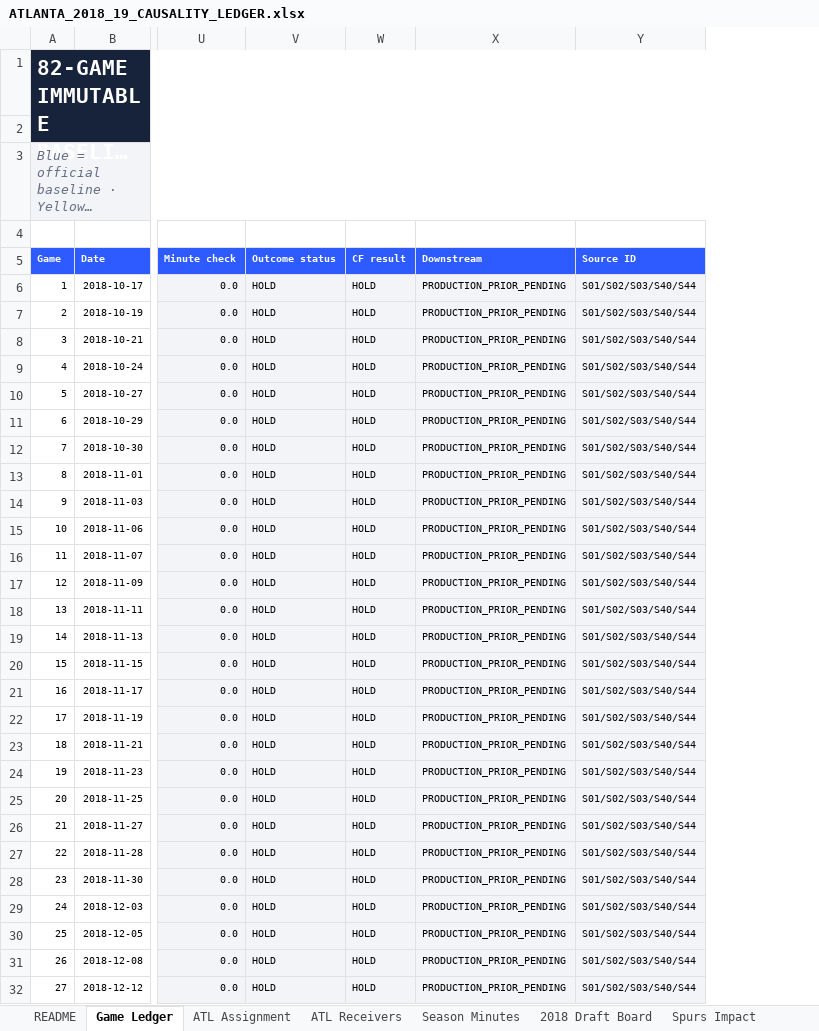
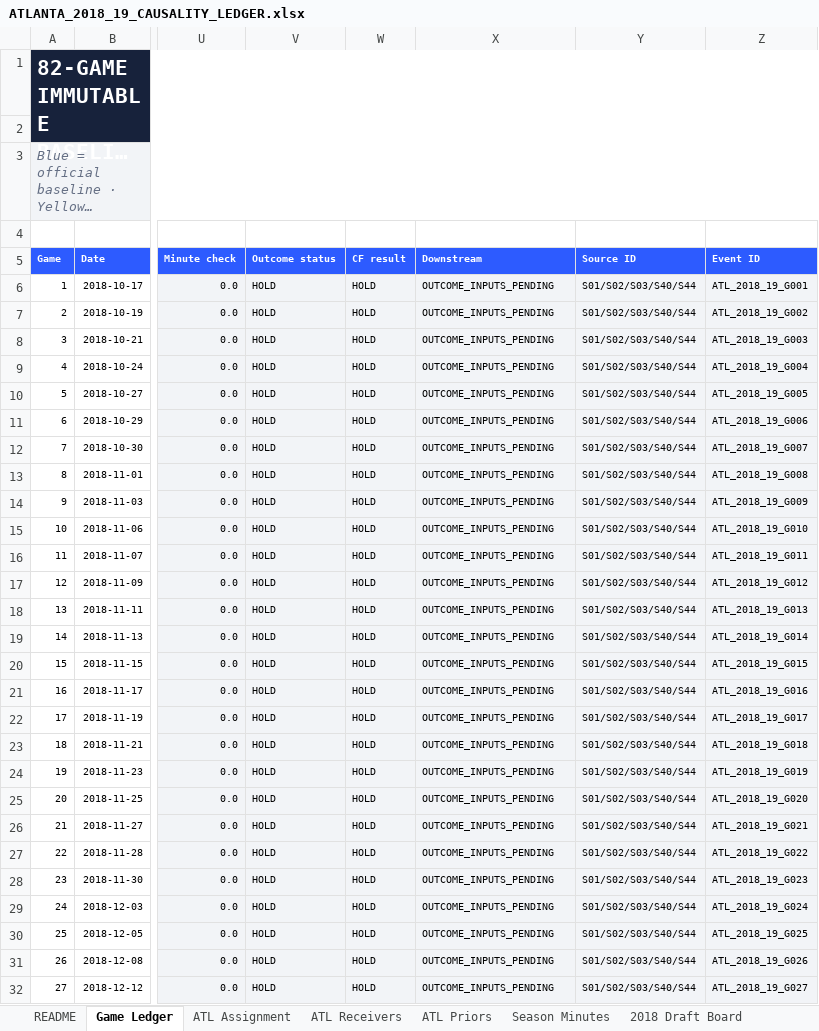
Before and after one commit to storm-credit/first-rebound, an Excel workbook: simulation/ATLANTA_2018_19_CAUSALITY_LEDGER.xlsx, sheet Game Ledger, drawn as a sheet; only a part is shown, gaps mark what is left out; long unchanged cells end in …; values as stored, in another font and other column widths than the file's, no borders; table styles not drawn; the diff covers the shown part only; the diff names each change by its address in the sheet, - before the commit and + after, or states it on an @@ line.

Commit message:
Record Atlanta production-prior calibration hold (#44)
Preserve the Atlanta 805-minute firewall while recording the independent calibration blockers. Keep numeric production, fatigue, logit, and game outcomes on HOLD.

```diff
--- a/simulation/ATLANTA_2018_19_CAUSALITY_LEDGER.xlsx (sheet Game Ledger)
+++ b/simulation/ATLANTA_2018_19_CAUSALITY_LEDGER.xlsx (sheet Game Ledger)
+sheet tab: ATL Priors
+column Z (Event ID), rows 6-32: ATL_2018_19_G001 | ATL_2018_19_G002 | ATL_2018_19_G003 | ATL_2018_19_G004 | ATL_2018_19_G005 | ATL_2018_19_G006 | ATL_2018_19_G007 | ATL_2018_19_G008 | ATL_2018_19_G009 | ATL_2018_19_G010 | ATL_2018_19_G011 | ATL_2018_19_G012 | ATL_2018_19_G013 | ATL_2018_19_G014 | ATL_2018_19_G015 | ATL_2018_19_G016 | ATL_2018_19_G017 | ATL_2018_19_G018 | ATL_2018_19_G019 | ATL_2018_19_G020 | ATL_2018_19_G021 | ATL_2018_19_G022 | ATL_2018_19_G023 | ATL_2018_19_G024 | ATL_2018_19_G025 | ATL_2018_19_G026 | ATL_2018_19_G027
-X6:X32 (Downstream): PRODUCTION_PRIOR_PENDING
+X6:X32 (Downstream): OUTCOME_INPUTS_PENDING
```
Also changed, not shown: 55 edited cells elsewhere in this sheet, sheet Sources, sheet Gate Audit, sheet README, sheet Draft Bridge, sheet 2018 Draft Board, 11 other files.
